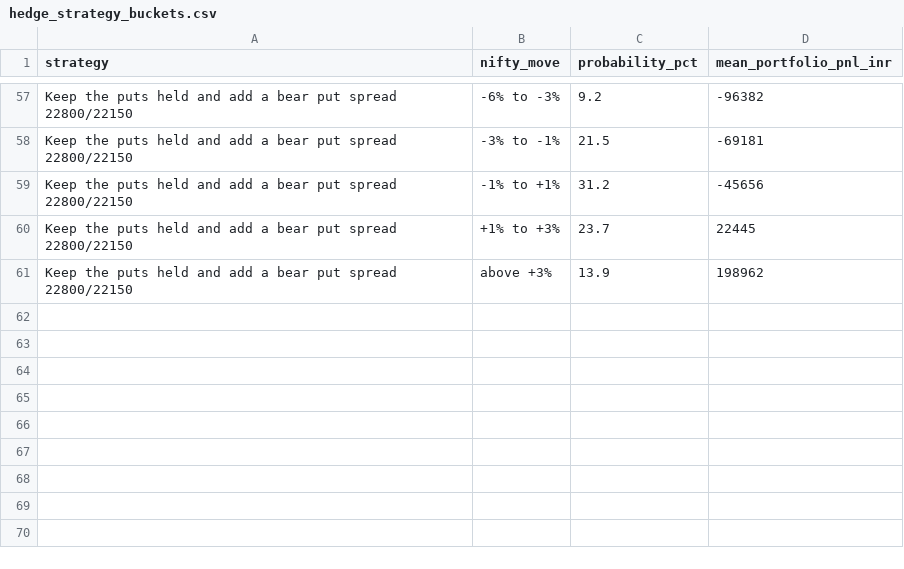
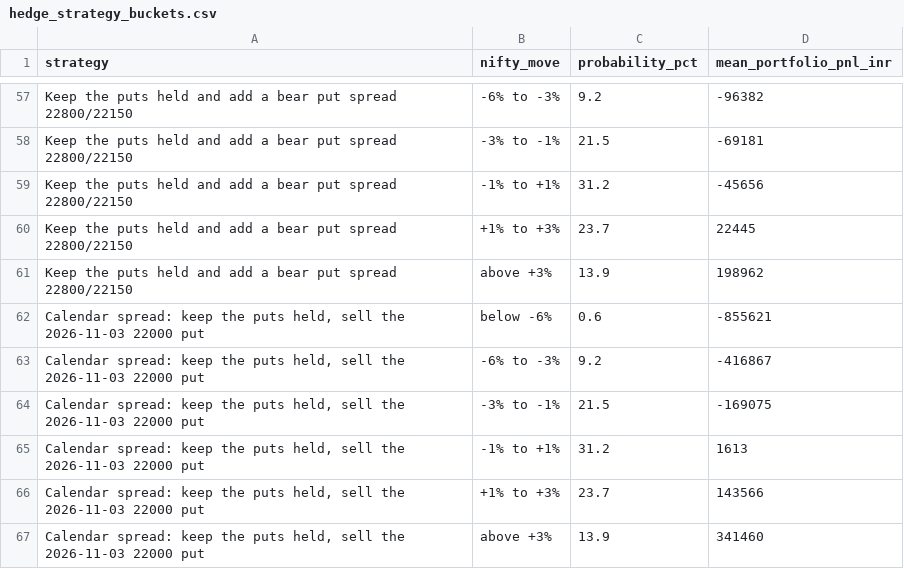
Before and after one commit to shambo1597-afk/capex-infra-portfolio, a CSV file: output/hedge_strategy_buckets.csv, drawn as a sheet; only a part is shown, gaps mark what is left out.

```diff
--- a/output/hedge_strategy_buckets.csv
+++ b/output/hedge_strategy_buckets.csv
@@ -61 +61,7 @@ Keep the puts held and add a bear put spread 22800/22150,+1% to +3%,23.7,22445
 Keep the puts held and add a bear put spread 22800/22150,above +3%,13.9,198962
+"Calendar spread: keep the puts held, sell the 2026-11-03 22000 put",below -6%,0.6,-855621
+"Calendar spread: keep the puts held, sell the 2026-11-03 22000 put",-6% to -3%,9.2,-416867
+"Calendar spread: keep the puts held, sell the 2026-11-03 22000 put",-3% to -1%,21.5,-169075
+"Calendar spread: keep the puts held, sell the 2026-11-03 22000 put",-1% to +1%,31.2,1613
+"Calendar spread: keep the puts held, sell the 2026-11-03 22000 put",+1% to +3%,23.7,143566
+"Calendar spread: keep the puts held, sell the 2026-11-03 22000 put",above +3%,13.9,341460
```
Also changed, not shown: output/hedge_strategies.csv, output/hedge_strategy_curve.csv, 3 other files.
